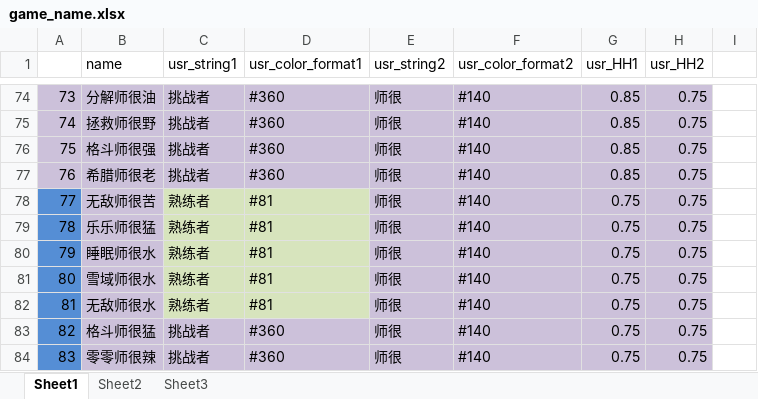
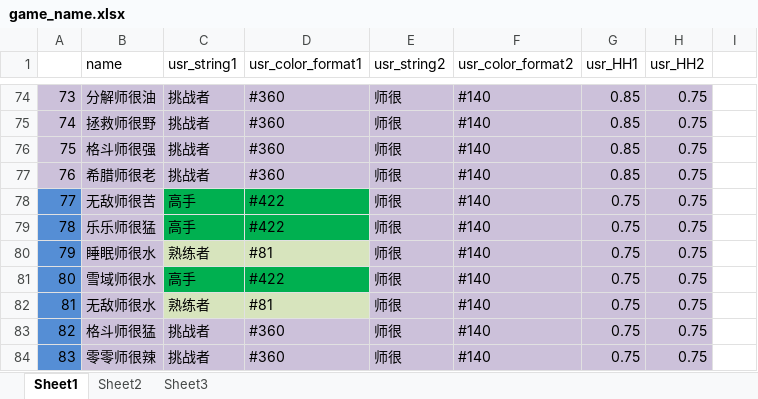
Before and after one commit to Lightman-yang/webdriver_new, an Excel workbook: lw/game_name.xlsx, sheet Sheet1, drawn as a sheet; only a part is shown, gaps mark what is left out; values as stored, in another font and other column widths than the file's, no borders; the diff names each change by its address in the sheet, - before the commit and + after, or states it on an @@ line.

```diff
--- a/lw/game_name.xlsx (sheet Sheet1)
+++ b/lw/game_name.xlsx (sheet Sheet1)
-C78:C79 (usr_string1): 熟练者
+C78:C79 (usr_string1): 高手
-C78:D79 fill: #D7E4BD
+C78:D79 fill: #00B050
-D78:D79 (usr_color_format1): #81
+D78:D79 (usr_color_format1): #422
-C81 (usr_string1): 熟练者
+C81 (usr_string1): 高手
-C81:D81 fill: #D7E4BD
+C81:D81 fill: #00B050
-D81 (usr_color_format1): #81
+D81 (usr_color_format1): #422
```
Also changed, not shown: 1 other file.
